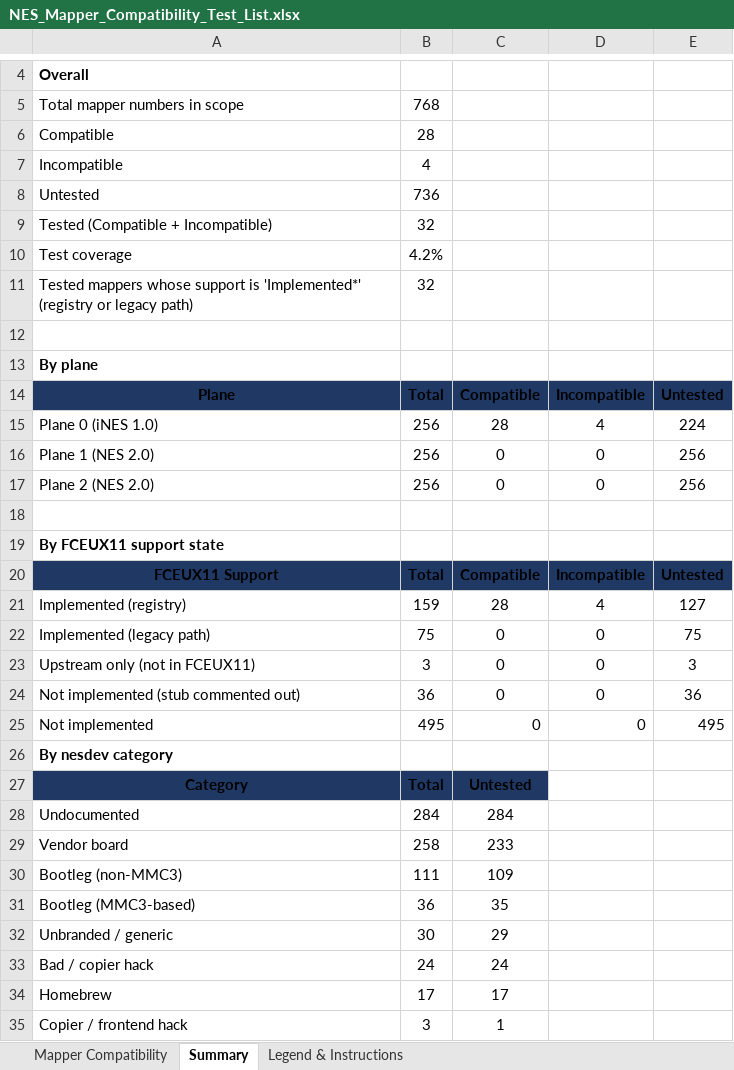
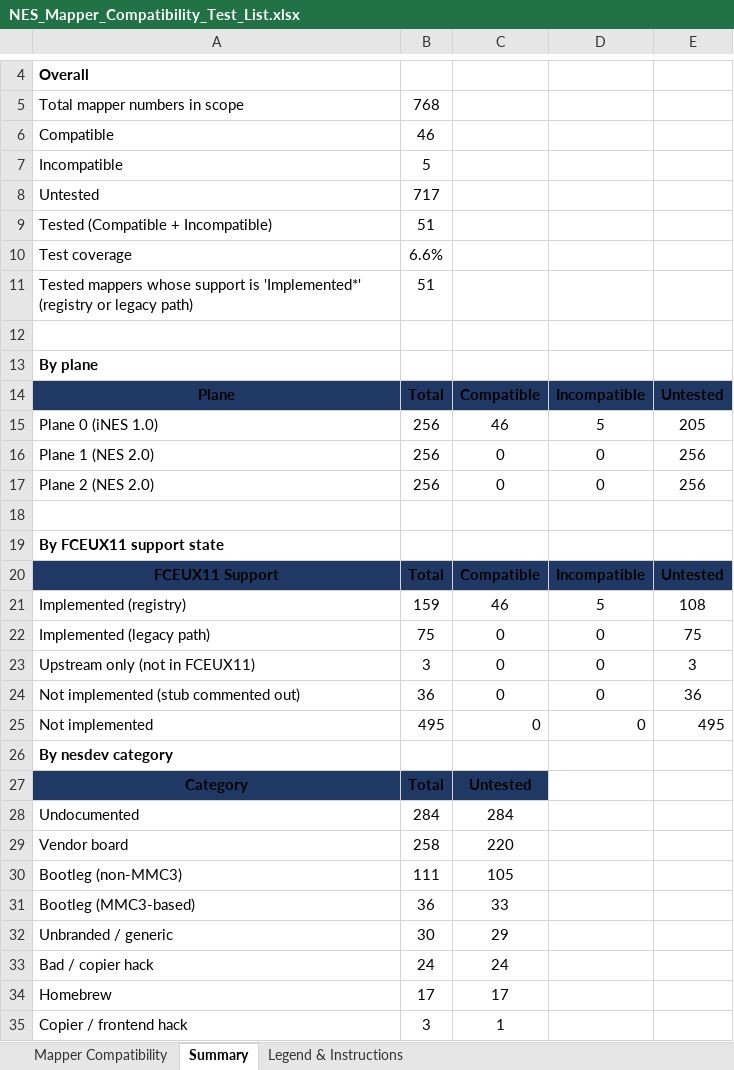
Before and after one commit to Laffinty/FCEUX11, an Excel workbook: docs/NES_Mapper_Compatibility_Test_List.xlsx, sheet Summary, drawn as a sheet; only a part is shown, gaps mark what is left out; values as stored, in another font and other column widths than the file's, no borders; the diff names each change by its address in the sheet, - before the commit and + after, or states it on an @@ line.

```diff
--- a/docs/NES_Mapper_Compatibility_Test_List.xlsx (sheet Summary)
+++ b/docs/NES_Mapper_Compatibility_Test_List.xlsx (sheet Summary)
-B6: 28
+B6: 46
-B7: 4
+B7: 5
-B8: 736
+B8: 717
-B9: 32
+B9: 51
-B10: 4.2%
+B10: 6.6%
-B11: 32
+B11: 51
-C15: 28
+C15: 46
-D15: 4
+D15: 5
-E15: 224
+E15: 205
-C21: 28
+C21: 46
-D21: 4
+D21: 5
-E21: 127
+E21: 108
-C29: 233
+C29: 220
-C30: 109
+C30: 105
-C31: 35
+C31: 33
```
Also changed, not shown: sheet Mapper Compatibility.
